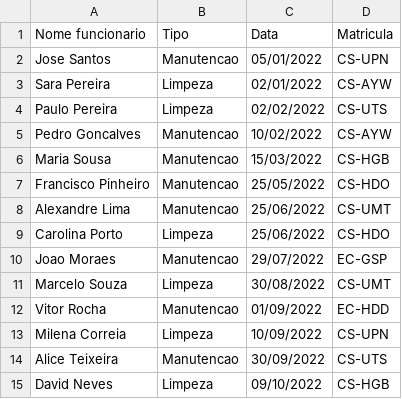
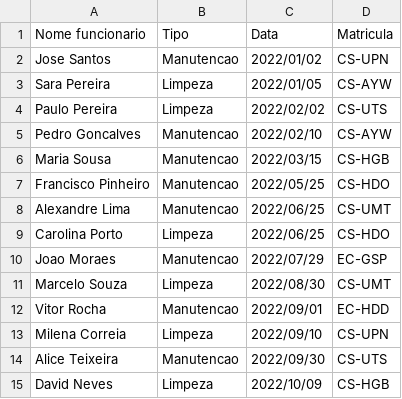
Before and after one commit to Eduardo79Silva/ProjetoAED, a CSV file: MACROS/Servicos.csv, drawn as a sheet.

```diff
--- a/MACROS/Servicos.csv
+++ b/MACROS/Servicos.csv
@@ -1,15 +1,15 @@
 Nome funcionario;Tipo;Data;Matricula
-Jose Santos;Manutencao;05/01/2022;CS-UPN
-Sara Pereira;Limpeza;02/01/2022;CS-AYW
-Paulo Pereira;Limpeza;02/02/2022;CS-UTS
-Pedro Goncalves;Manutencao;10/02/2022;CS-AYW
-Maria Sousa;Manutencao;15/03/2022;CS-HGB
-Francisco Pinheiro;Manutencao;25/05/2022;CS-HDO
-Alexandre Lima;Manutencao;25/06/2022;CS-UMT
-Carolina Porto;Limpeza;25/06/2022;CS-HDO
-Joao Moraes;Manutencao;29/07/2022;EC-GSP
-Marcelo Souza;Limpeza;30/08/2022;CS-UMT
-Vitor Rocha;Manutencao;01/09/2022;EC-HDD
-Milena Correia;Limpeza;10/09/2022;CS-UPN
-Alice Teixeira;Manutencao;30/09/2022;CS-UTS
-David Neves;Limpeza;09/10/2022;CS-HGB
+Jose Santos;Manutencao;2022/01/02;CS-UPN
+Sara Pereira;Limpeza;2022/01/05;CS-AYW
+Paulo Pereira;Limpeza;2022/02/02;CS-UTS
+Pedro Goncalves;Manutencao;2022/02/10;CS-AYW
+Maria Sousa;Manutencao;2022/03/15;CS-HGB
+Francisco Pinheiro;Manutencao;2022/05/25;CS-HDO
+Alexandre Lima;Manutencao;2022/06/25;CS-UMT
+Carolina Porto;Limpeza;2022/06/25;CS-HDO
+Joao Moraes;Manutencao;2022/07/29;EC-GSP
+Marcelo Souza;Limpeza;2022/08/30;CS-UMT
+Vitor Rocha;Manutencao;2022/09/01;EC-HDD
+Milena Correia;Limpeza;2022/09/10;CS-UPN
+Alice Teixeira;Manutencao;2022/09/30;CS-UTS
+David Neves;Limpeza;2022/10/09;CS-HGB
```
Also changed, not shown: MACROS/Avioes.csv, MACROS/Voos.csv, 1 other file.
